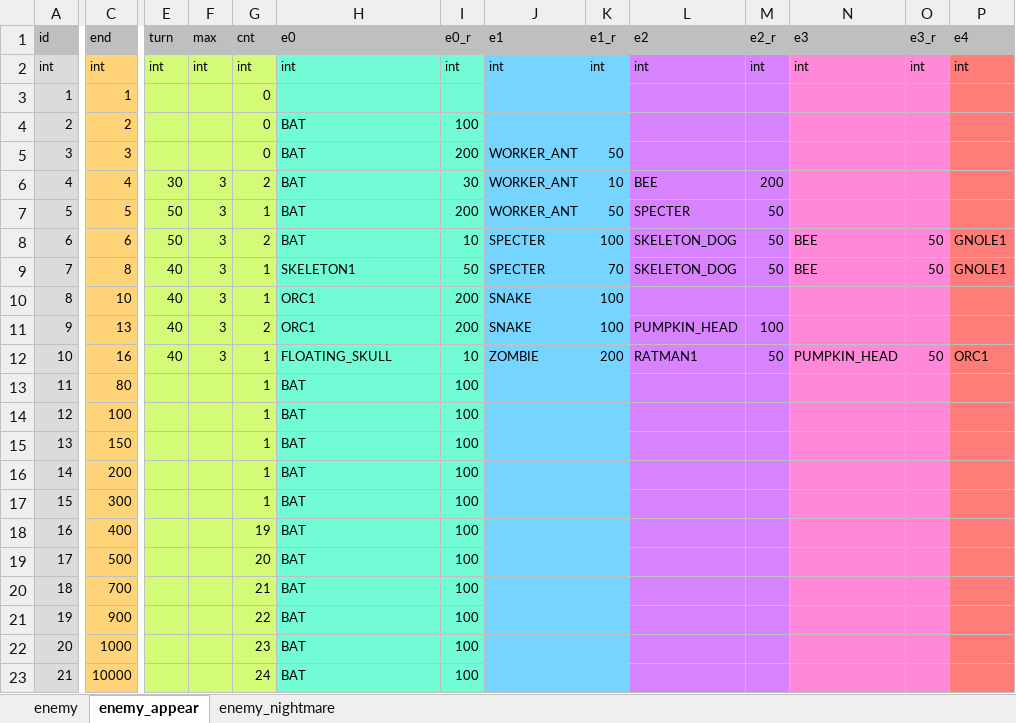
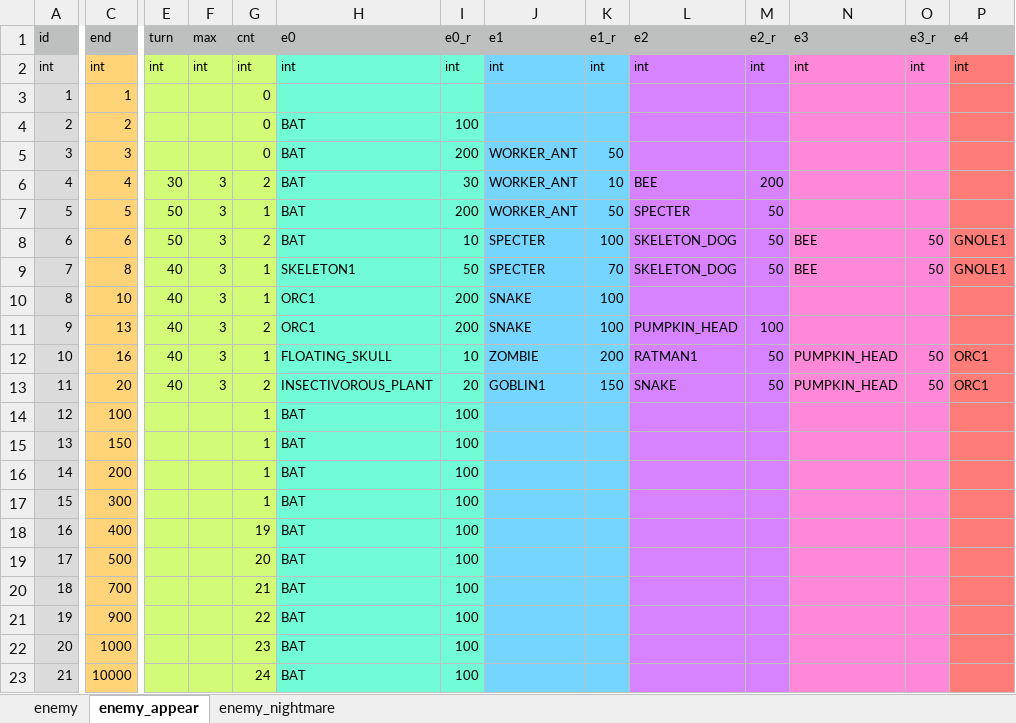
Before and after one commit to syun77/FlixelRL, an Excel workbook: docs/enemy.xlsx, sheet enemy_appear, drawn as a sheet; only a part is shown, gaps mark what is left out; values as stored, in another font and other column widths than the file's, no borders; the diff covers the shown part only; the diff names each change by its address in the sheet, - before the commit and + after, or states it on an @@ line.

```diff
--- a/docs/enemy.xlsx (sheet enemy_appear)
+++ b/docs/enemy.xlsx (sheet enemy_appear)
-C13 (end): 80
+C13 (end): 20
-E13 (turn): (empty)
+E13 (turn): 40
-F13 (max): (empty)
+F13 (max): 3
-G13 (cnt): 1
+G13 (cnt): 2
-H13 (e0): BAT
+H13 (e0): INSECTIVOROUS_PLANT
-I13 (e0_r): 100
+I13 (e0_r): 20
-J13 (e1): (empty)
+J13 (e1): GOBLIN1
-K13 (e1_r): (empty)
+K13 (e1_r): 150
-L13 (e2): (empty)
+L13 (e2): SNAKE
-M13 (e2_r): (empty)
+M13 (e2_r): 50
-N13 (e3): (empty)
+N13 (e3): PUMPKIN_HEAD
-O13 (e3_r): (empty)
+O13 (e3_r): 50
-P13 (e4): (empty)
+P13 (e4): ORC1
```
Also changed, not shown: 2 edited cells elsewhere in this sheet, sheet enemy, sheet enemy_nightmare, docs/item.xlsx, 4 other files.
